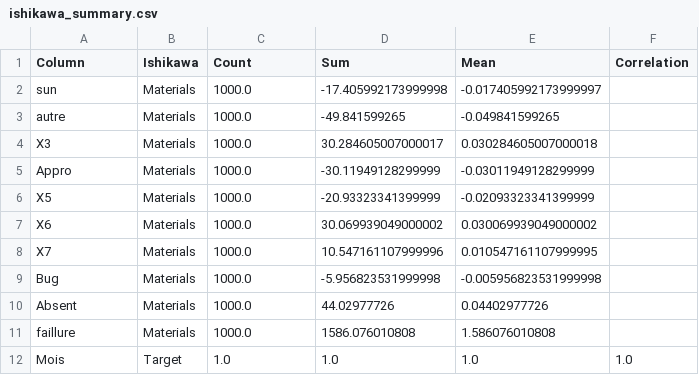
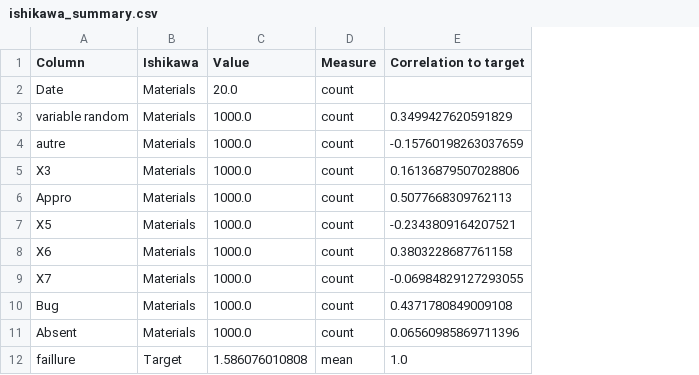
Before and after one commit to anastaseleon/mvp-pbiupdate, a CSV file: ishikawa/ishikawa_summary.csv, drawn as a sheet; removed rows and columns are numbered as before the commit, all else as after; the diff names each change by its address in the sheet, - before the commit and + after, or states it on an @@ line.

```diff
--- a/ishikawa/ishikawa_summary.csv
+++ b/ishikawa/ishikawa_summary.csv
-column D (Sum), rows 2-11: -17.405992173999998 | -49.841599265 | 30.284605007000017 | -30.11949128299999 | -20.93323341399999 | 30.069939049000002 | 10.547161107999996 | -5.956823531999998 | 44.02977726 | 1586.076010808
-column E (Mean), rows 2-11: -0.017405992173999997 | -0.049841599265 | 0.030284605007000018 | -0.03011949128299999 | -0.02093323341399999 | 0.030069939049000002 | 0.010547161107999995 | -0.005956823531999998 | 0.04402977726 | 1.586076010808
-column F (Correlation), empty
+column D (Measure), rows 3-12: count | count | count | count | count | count | count | count | count | mean
+column E (Correlation to target), rows 3-12: 0.3499427620591829 | -0.15760198263037659 | 0.16136879507028806 | 0.5077668309762113 | -0.2343809164207521 | 0.3803228687761158 | -0.06984829127293055 | 0.4371780849009108 | 0.06560985869711396 | 1.0
-C1: Count
+C1: Value
+row 2: Date | Materials | 20.0 | count
-A3 (Column): sun
+A3 (Column): variable random
-B12 (Ishikawa): Materials
+B12 (Ishikawa): Target
-C12 (Value): 1000.0
+C12 (Value): 1.586076010808
-row 12: Mois | Target | 1.0 | 1.0 | 1.0 | 1.0
```
Also changed, not shown: 5 other files.
